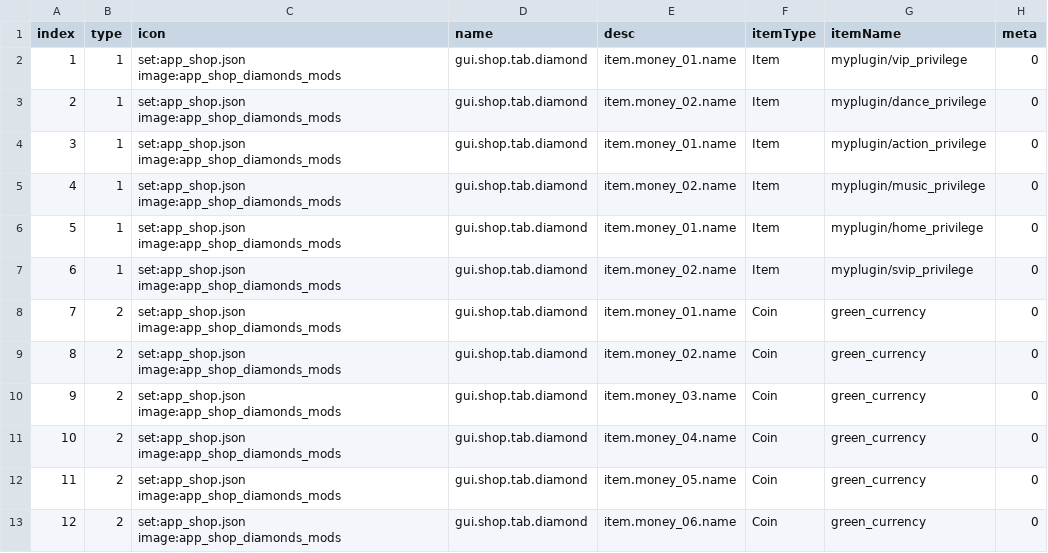
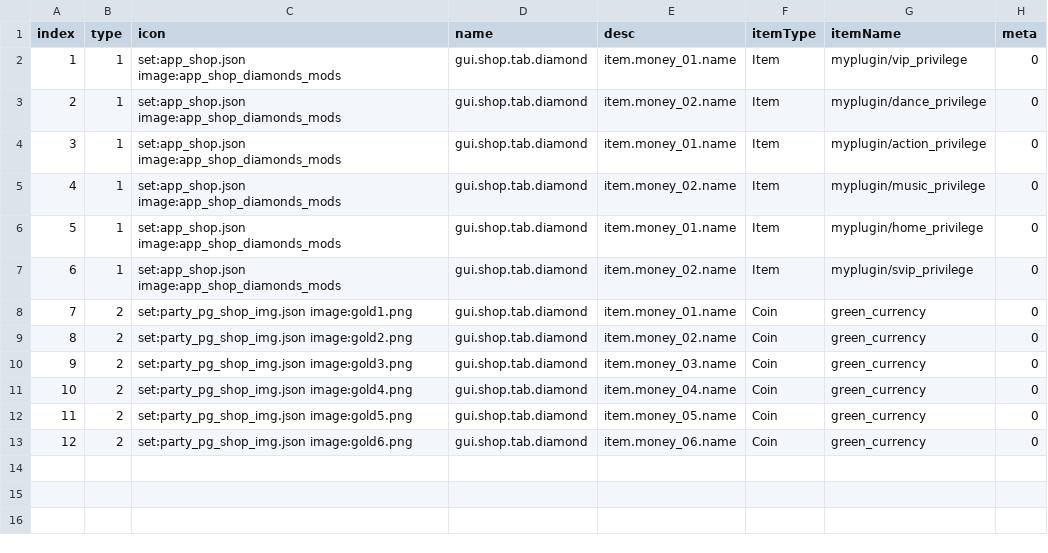
Before and after one commit to blockmangame/game_config, a CSV file: g2020/shop.csv, drawn as a sheet; only a part is shown; the diff names each change by its address in the sheet, - before the commit and + after, or states it on an @@ line.

```diff
--- a/g2020/shop.csv
+++ b/g2020/shop.csv
-C8 (icon): set:app_shop.json image:app_shop_diamonds_mods
+C8 (icon): set:party_pg_shop_img.json image:gold1.png
-C9 (icon): set:app_shop.json image:app_shop_diamonds_mods
+C9 (icon): set:party_pg_shop_img.json image:gold2.png
-C10 (icon): set:app_shop.json image:app_shop_diamonds_mods
+C10 (icon): set:party_pg_shop_img.json image:gold3.png
-C11 (icon): set:app_shop.json image:app_shop_diamonds_mods
+C11 (icon): set:party_pg_shop_img.json image:gold4.png
-C12 (icon): set:app_shop.json image:app_shop_diamonds_mods
+C12 (icon): set:party_pg_shop_img.json image:gold5.png
-C13 (icon): set:app_shop.json image:app_shop_diamonds_mods
+C13 (icon): set:party_pg_shop_img.json image:gold6.png
```
Also changed, not shown: 1 other file.
